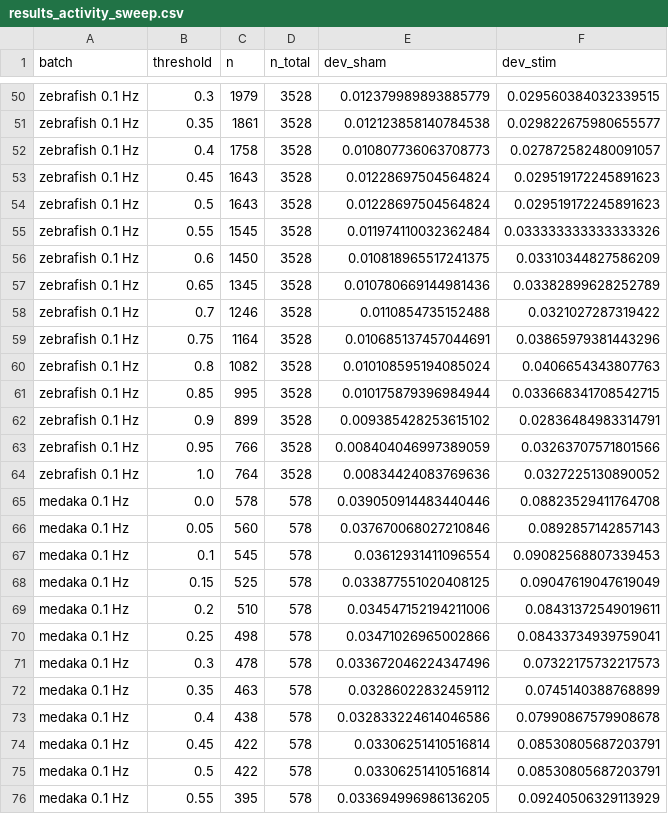
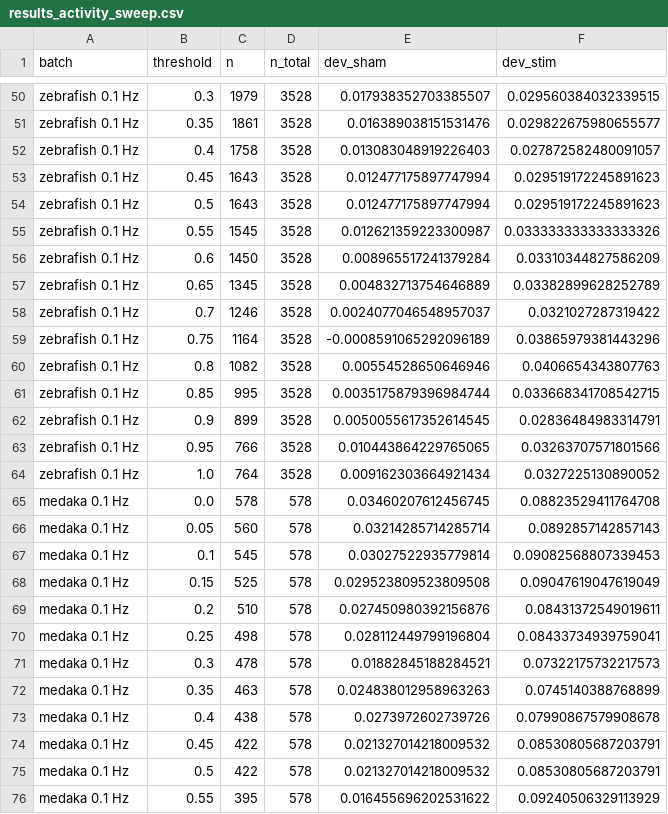
Before and after one commit to danielpollak/magnet-search, a CSV file: docs/nfc_finite_sample_bias/results_activity_sweep.csv, drawn as a sheet; only a part is shown, gaps mark what is left out; the diff covers the shown part only; the diff names each change by its address in the sheet, - before the commit and + after, or states it on an @@ line.

```diff
--- a/docs/nfc_finite_sample_bias/results_activity_sweep.csv
+++ b/docs/nfc_finite_sample_bias/results_activity_sweep.csv
-E50 (dev_sham): 0.012379989893885779
+E50 (dev_sham): 0.017938352703385507
-E51 (dev_sham): 0.012123858140784538
+E51 (dev_sham): 0.016389038151531476
-E52 (dev_sham): 0.010807736063708773
+E52 (dev_sham): 0.013083048919226403
-E53:E54 (dev_sham): 0.01228697504564824
+E53:E54 (dev_sham): 0.012477175897747994
-E55 (dev_sham): 0.011974110032362484
+E55 (dev_sham): 0.012621359223300987
-E56 (dev_sham): 0.010818965517241375
+E56 (dev_sham): 0.008965517241379284
-E57 (dev_sham): 0.010780669144981436
+E57 (dev_sham): 0.004832713754646889
-E58 (dev_sham): 0.0110854735152488
+E58 (dev_sham): 0.0024077046548957037
-E59 (dev_sham): 0.010685137457044691
+E59 (dev_sham): -0.0008591065292096189
-E60 (dev_sham): 0.010108595194085024
+E60 (dev_sham): 0.00554528650646946
-E61 (dev_sham): 0.010175879396984944
+E61 (dev_sham): 0.0035175879396984744
-E62 (dev_sham): 0.009385428253615102
+E62 (dev_sham): 0.0050055617352614545
-E63 (dev_sham): 0.008404046997389059
+E63 (dev_sham): 0.010443864229765065
-E64 (dev_sham): 0.00834424083769636
+E64 (dev_sham): 0.009162303664921434
-E65 (dev_sham): 0.039050914483440446
+E65 (dev_sham): 0.03460207612456745
-E66 (dev_sham): 0.037670068027210846
+E66 (dev_sham): 0.03214285714285714
-E67 (dev_sham): 0.03612931411096554
+E67 (dev_sham): 0.03027522935779814
-E68 (dev_sham): 0.033877551020408125
+E68 (dev_sham): 0.029523809523809508
-E69 (dev_sham): 0.034547152194211006
+E69 (dev_sham): 0.027450980392156876
-E70 (dev_sham): 0.03471026965002866
+E70 (dev_sham): 0.028112449799196804
-E71 (dev_sham): 0.033672046224347496
+E71 (dev_sham): 0.01882845188284521
-E72 (dev_sham): 0.03286022832459112
+E72 (dev_sham): 0.024838012958963263
-E73 (dev_sham): 0.032833224614046586
+E73 (dev_sham): 0.0273972602739726
-E74:E75 (dev_sham): 0.03306251410516814
+E74:E75 (dev_sham): 0.021327014218009532
-E76 (dev_sham): 0.033694996986136205
+E76 (dev_sham): 0.016455696202531622
```
Also changed, not shown: 36 edited cells elsewhere in this file.
